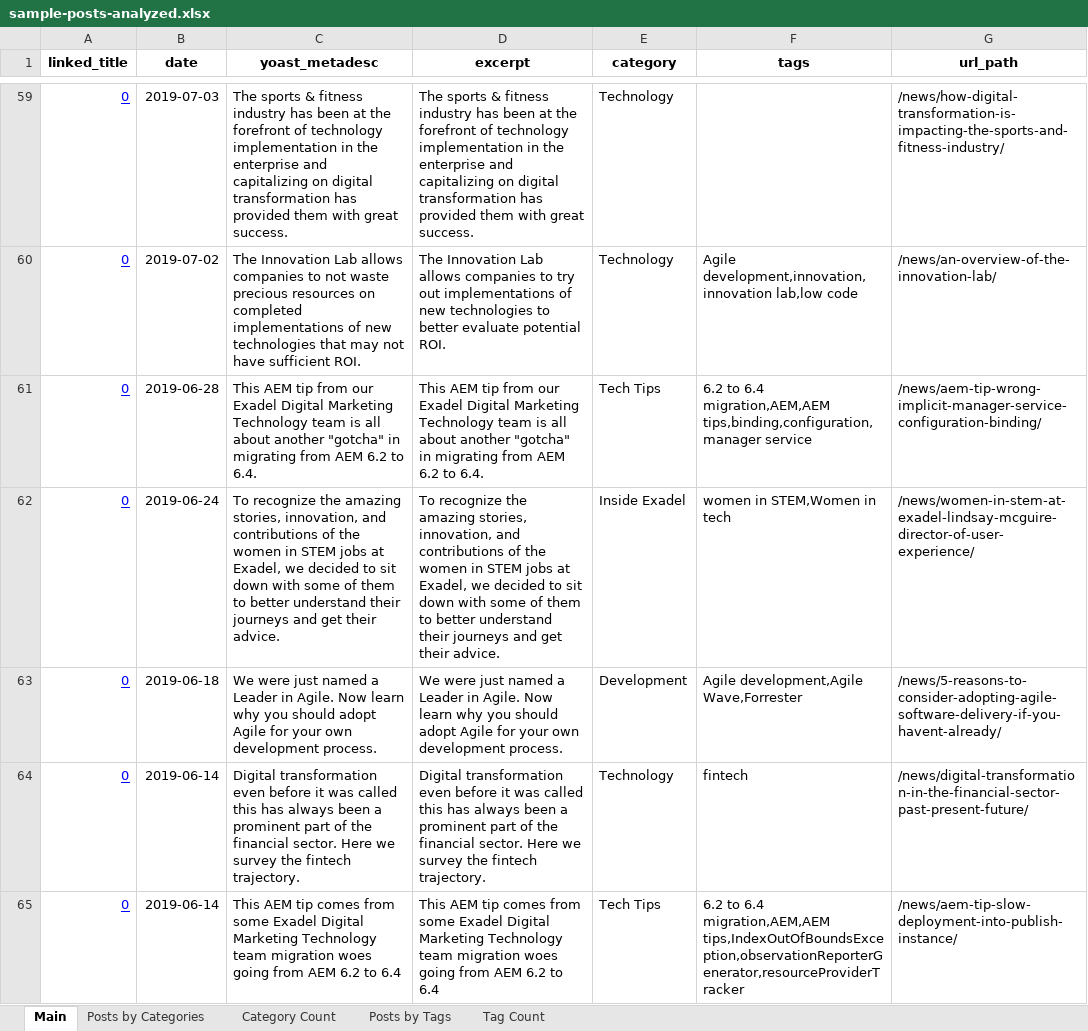
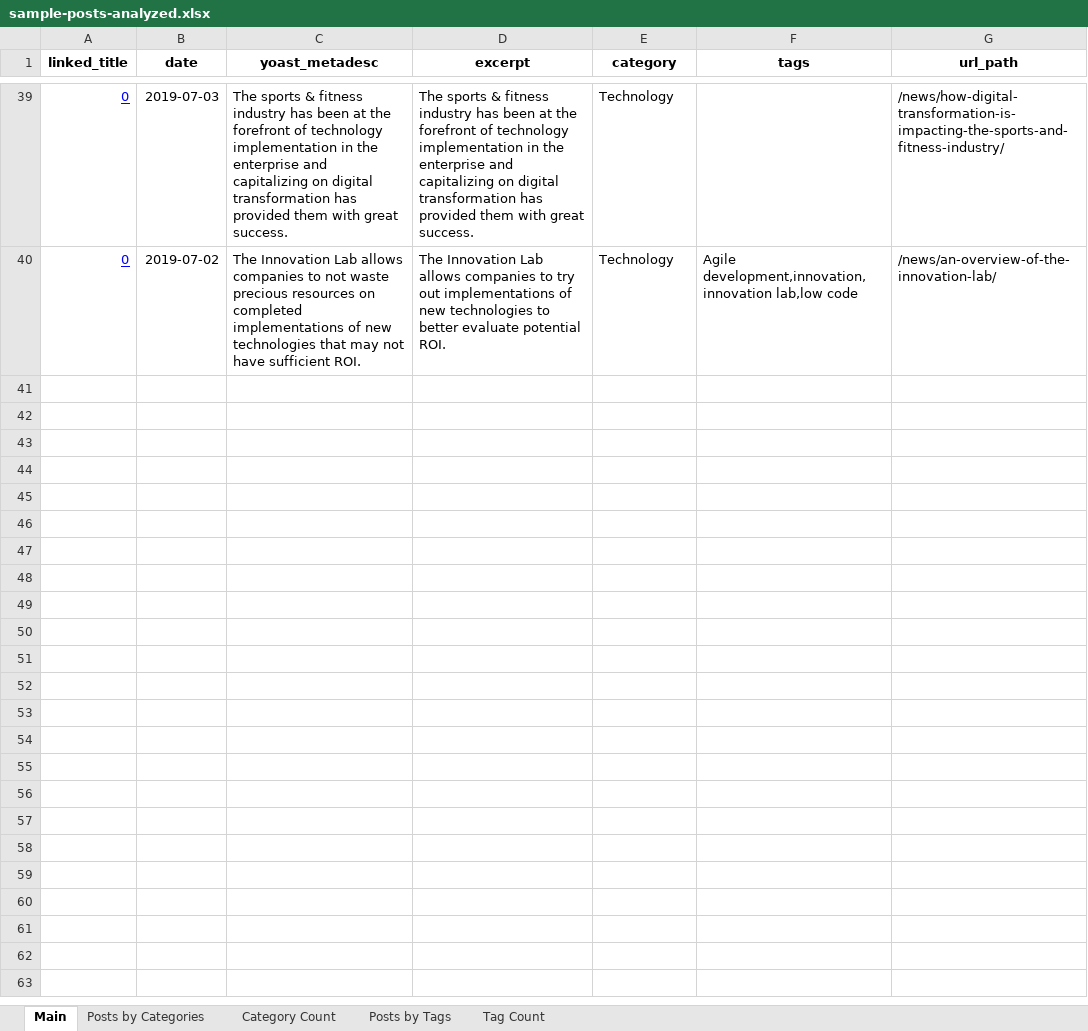
Before and after one commit to ccowens/wordpress-blog-posts-taxonomy, an Excel workbook: sample-posts-analyzed.xlsx, sheet Main, drawn as a sheet; only a part is shown, gaps mark what is left out; values as stored, in another font and other column widths than the file's, no borders; the diff covers the shown part only; the diff names each change by its address in the sheet, - before the commit and + after, or states it on an @@ line.

```diff
--- a/sample-posts-analyzed.xlsx (sheet Main)
+++ b/sample-posts-analyzed.xlsx (sheet Main)
-row 61: 0 | 2019-06-28 | This AEM tip from our Exadel Digital Marketing Technology team is all about another "gotcha" in migrating from AEM 6.2 to 6.4. | This AEM tip from our Exadel Digital Marketing Technology team is all about another "gotcha" in migrating from AEM 6.2 to 6.4. | Tech Tips | 6.2 to 6.4 migration,AEM,AEM tips,binding,configuration,manager service | /news/aem-tip-wrong-implicit-manager-service-configuration-binding/
-row 62: 0 | 2019-06-24 | To recognize the amazing stories, innovation, and contributions of the women in STEM jobs at Exadel, we decided to sit down with some of them to better understand their journeys and get their advice. | To recognize the amazing stories, innovation, and contributions of the women in STEM jobs at Exadel, we decided to sit down with some of them to better understand their journeys and get their advice. | Inside Exadel | women in STEM,Women in tech | /news/women-in-stem-at-exadel-lindsay-mcguire-director-of-user-experience/
-row 63: 0 | 2019-06-18 | We were just named a Leader in Agile. Now learn why you should adopt Agile for your own development process. | We were just named a Leader in Agile. Now learn why you should adopt Agile for your own development process. | Development | Agile development,Agile Wave,Forrester | /news/5-reasons-to-consider-adopting-agile-software-delivery-if-you-havent-already/
-row 64: 0 | 2019-06-14 | Digital transformation even before it was called this has always been a prominent part of the financial sector. Here we survey the fintech trajectory. | Digital transformation even before it was called this has always been a prominent part of the financial sector. Here we survey the fintech trajectory. | Technology | fintech | /news/digital-transformation-in-the-financial-sector-past-present-future/
-row 65: 0 | 2019-06-14 | This AEM tip comes from some Exadel Digital Marketing Technology team migration woes going from AEM 6.2 to 6.4 | This AEM tip comes from some Exadel Digital Marketing Technology team migration woes going from AEM 6.2 to 6.4 | Tech Tips | 6.2 to 6.4 migration,AEM,AEM tips,IndexOutOfBoundsException,observationReporterGenerator,resourceProviderTracker | /news/aem-tip-slow-deployment-into-publish-instance/
```
Also changed, not shown: 130 removed rows elsewhere in this sheet, sheet Posts by Tags, sheet Posts by Categories, sheet Tag Count, sheet Category Count, formulas that keep their value, 3 other files.
